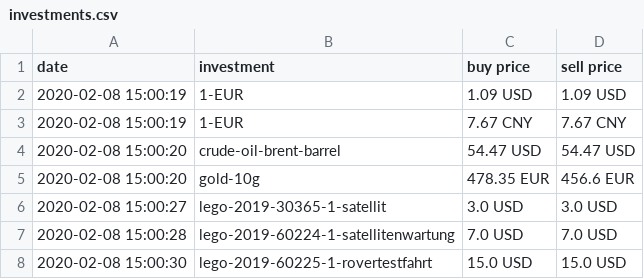
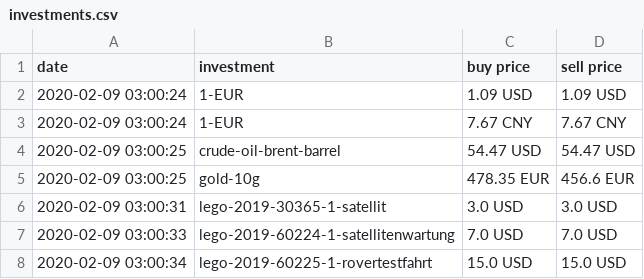
Before and after one commit to ooz/zeitgeist, a CSV file: investments.csv, drawn as a sheet.

```diff
--- a/investments.csv
+++ b/investments.csv
@@ -1,8 +1,8 @@
 date, investment, buy price, sell price
-2020-02-08 15:00:19, 1-EUR, 1.09 USD, 1.09 USD
-2020-02-08 15:00:19, 1-EUR, 7.67 CNY, 7.67 CNY
-2020-02-08 15:00:20, crude-oil-brent-barrel, 54.47 USD, 54.47 USD
-2020-02-08 15:00:20, gold-10g, 478.35 EUR, 456.6 EUR
-2020-02-08 15:00:27, lego-2019-30365-1-satellit, 3.0 USD, 3.0 USD
-2020-02-08 15:00:28, lego-2019-60224-1-satellitenwartung, 7.0 USD, 7.0 USD
-2020-02-08 15:00:30, lego-2019-60225-1-rovertestfahrt, 15.0 USD, 15.0 USD
+2020-02-09 03:00:24, 1-EUR, 1.09 USD, 1.09 USD
+2020-02-09 03:00:24, 1-EUR, 7.67 CNY, 7.67 CNY
+2020-02-09 03:00:25, crude-oil-brent-barrel, 54.47 USD, 54.47 USD
+2020-02-09 03:00:25, gold-10g, 478.35 EUR, 456.6 EUR
+2020-02-09 03:00:31, lego-2019-30365-1-satellit, 3.0 USD, 3.0 USD
+2020-02-09 03:00:33, lego-2019-60224-1-satellitenwartung, 7.0 USD, 7.0 USD
+2020-02-09 03:00:34, lego-2019-60225-1-rovertestfahrt, 15.0 USD, 15.0 USD
```
Also changed, not shown: 1 other file.
